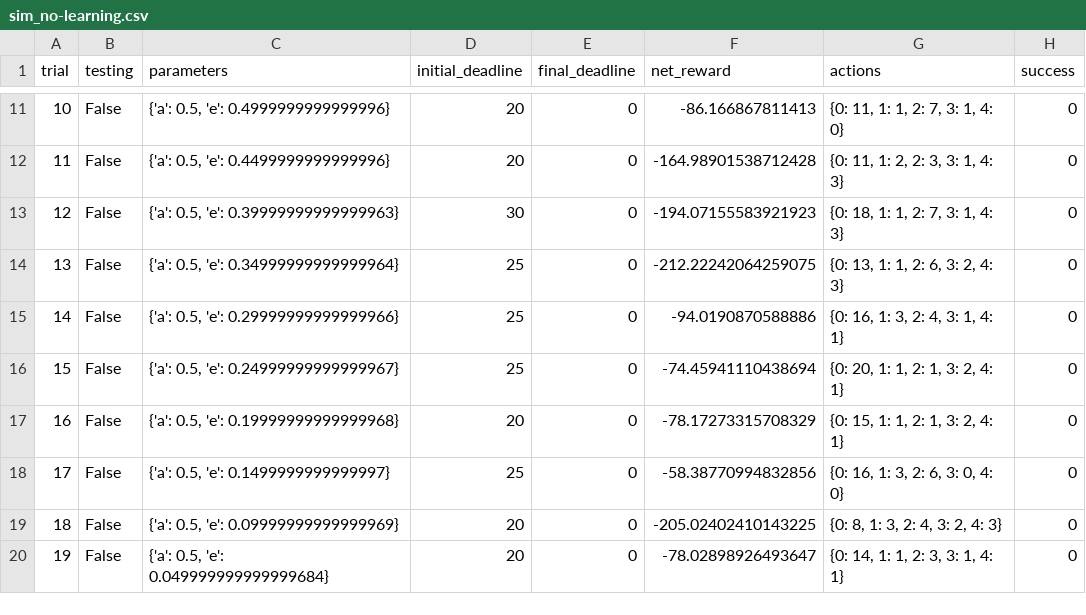
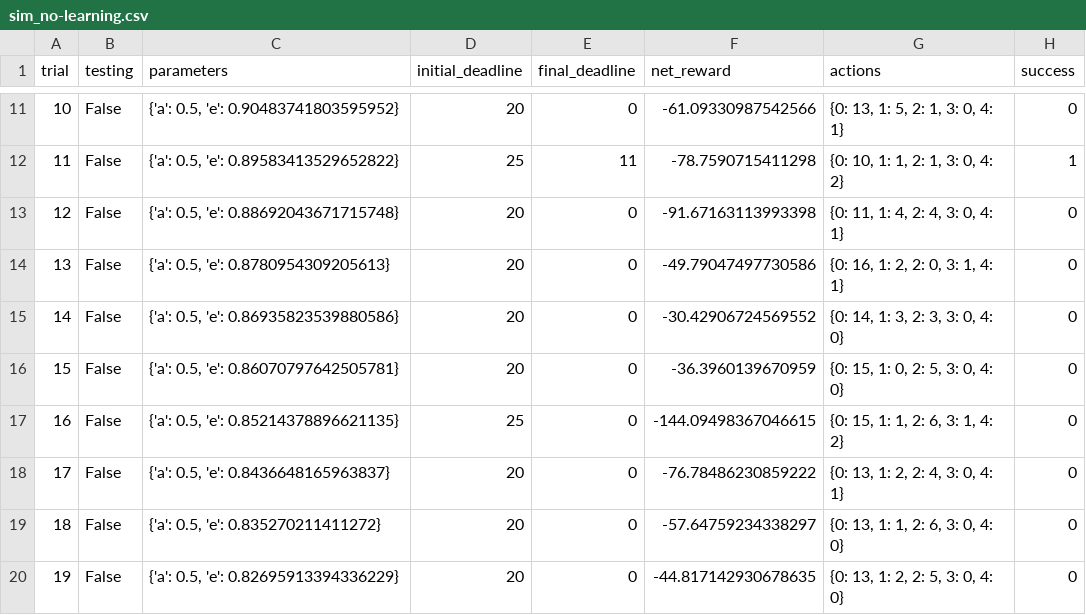
Before and after one commit to smokerhome/MLSubmission, a CSV file: smartcab/logs/sim_no-learning.csv, drawn as a sheet; only a part is shown, gaps mark what is left out; removed rows and columns are numbered as before the commit, all else as after; the diff covers the shown part only; the diff names each change by its address in the sheet, - before the commit and + after, or states it on an @@ line.

```diff
--- a/smartcab/logs/sim_no-learning.csv
+++ b/smartcab/logs/sim_no-learning.csv
@@ column A (trial) renumbered between rows 5 and 29 @@
-C11 (parameters): {'a': 0.5, 'e': 0.4999999999999996}
+C11 (parameters): {'a': 0.5, 'e': 0.90483741803595952}
-F11 (net_reward): -86.166867811413
+F11 (net_reward): -61.09330987542566
-G11 (actions): {0: 11, 1: 1, 2: 7, 3: 1, 4: 0}
+G11 (actions): {0: 13, 1: 5, 2: 1, 3: 0, 4: 1}
+row 12: 11 | False | {'a': 0.5, 'e': 0.89583413529652822} | 25 | 11 | -78.7590715411298 | {0: 10, 1: 1, 2: 1, 3: 0, 4: 2} | 1
-C13 (parameters): {'a': 0.5, 'e': 0.4499999999999996}
+C13 (parameters): {'a': 0.5, 'e': 0.88692043671715748}
-F13 (net_reward): -164.98901538712428
+F13 (net_reward): -91.67163113993398
-G13 (actions): {0: 11, 1: 2, 2: 3, 3: 1, 4: 3}
+G13 (actions): {0: 11, 1: 4, 2: 4, 3: 0, 4: 1}
-C14 (parameters): {'a': 0.5, 'e': 0.39999999999999963}
+C14 (parameters): {'a': 0.5, 'e': 0.8780954309205613}
-D14 (initial_deadline): 30
+D14 (initial_deadline): 20
-F14 (net_reward): -194.07155583921923
+F14 (net_reward): -49.79047497730586
-G14 (actions): {0: 18, 1: 1, 2: 7, 3: 1, 4: 3}
+G14 (actions): {0: 16, 1: 2, 2: 0, 3: 1, 4: 1}
-C15 (parameters): {'a': 0.5, 'e': 0.34999999999999964}
+C15 (parameters): {'a': 0.5, 'e': 0.86935823539880586}
-D15:D16 (initial_deadline): 25
+D15:D16 (initial_deadline): 20
-F15 (net_reward): -212.22242064259075
+F15 (net_reward): -30.42906724569552
-G15 (actions): {0: 13, 1: 1, 2: 6, 3: 2, 4: 3}
+G15 (actions): {0: 14, 1: 3, 2: 3, 3: 0, 4: 0}
-C16 (parameters): {'a': 0.5, 'e': 0.29999999999999966}
+C16 (parameters): {'a': 0.5, 'e': 0.86070797642505781}
-F16 (net_reward): -94.0190870588886
+F16 (net_reward): -36.3960139670959
-G16 (actions): {0: 16, 1: 3, 2: 4, 3: 1, 4: 1}
+G16 (actions): {0: 15, 1: 0, 2: 5, 3: 0, 4: 0}
-C17 (parameters): {'a': 0.5, 'e': 0.24999999999999967}
+C17 (parameters): {'a': 0.5, 'e': 0.85214378896621135}
-F17 (net_reward): -74.45941110438694
+F17 (net_reward): -144.09498367046615
-G17 (actions): {0: 20, 1: 1, 2: 1, 3: 2, 4: 1}
+G17 (actions): {0: 15, 1: 1, 2: 6, 3: 1, 4: 2}
-C18 (parameters): {'a': 0.5, 'e': 0.19999999999999968}
+C18 (parameters): {'a': 0.5, 'e': 0.8436648165963837}
-F18 (net_reward): -78.17273315708329
+F18 (net_reward): -76.78486230859222
-G18 (actions): {0: 15, 1: 1, 2: 1, 3: 2, 4: 1}
+G18 (actions): {0: 13, 1: 2, 2: 4, 3: 0, 4: 1}
-row 18: 17 | False | {'a': 0.5, 'e': 0.1499999999999997} | 25 | 0 | -58.38770994832856 | {0: 16, 1: 3, 2: 6, 3: 0, 4: 0} | 0
-C19 (parameters): {'a': 0.5, 'e': 0.09999999999999969}
+C19 (parameters): {'a': 0.5, 'e': 0.835270211411272}
-F19 (net_reward): -205.02402410143225
+F19 (net_reward): -57.64759234338297
-G19 (actions): {0: 8, 1: 3, 2: 4, 3: 2, 4: 3}
+G19 (actions): {0: 13, 1: 1, 2: 6, 3: 0, 4: 0}
-C20 (parameters): {'a': 0.5, 'e': 0.049999999999999684}
+C20 (parameters): {'a': 0.5, 'e': 0.82695913394336229}
-F20 (net_reward): -78.02898926493647
+F20 (net_reward): -44.817142930678635
-G20 (actions): {0: 14, 1: 1, 2: 3, 3: 1, 4: 1}
+G20 (actions): {0: 13, 1: 2, 2: 5, 3: 0, 4: 0}
```
Also changed, not shown: 10 added rows, 1 removed row and 37 edited cells elsewhere in this file, 3 other files.
